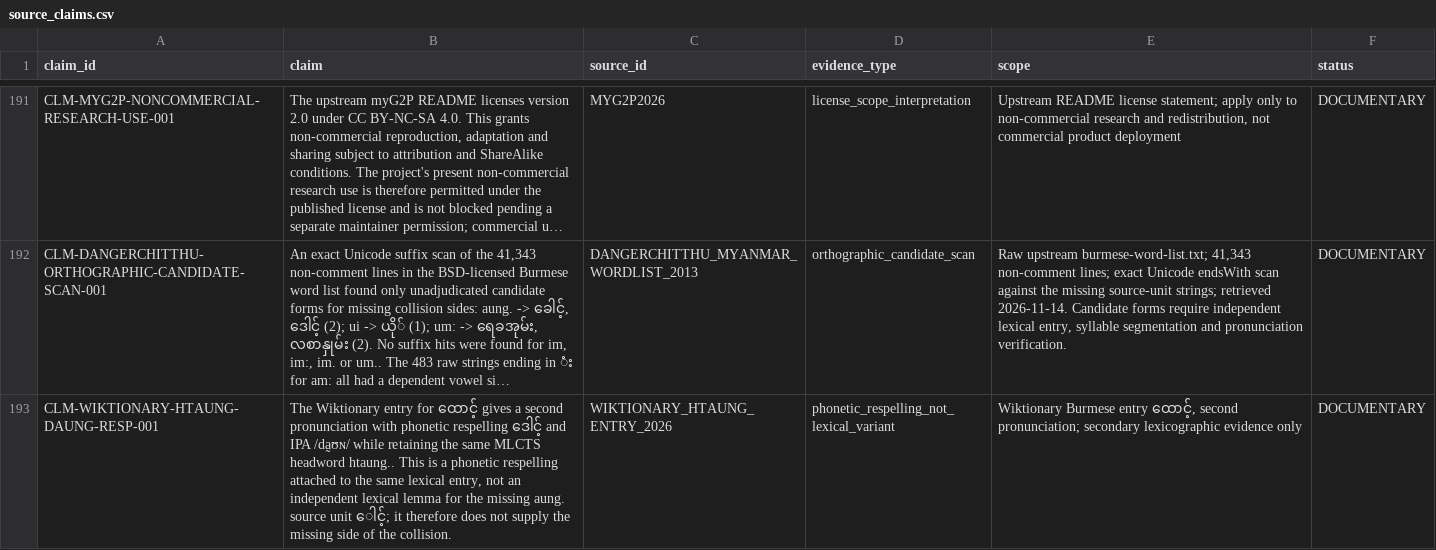
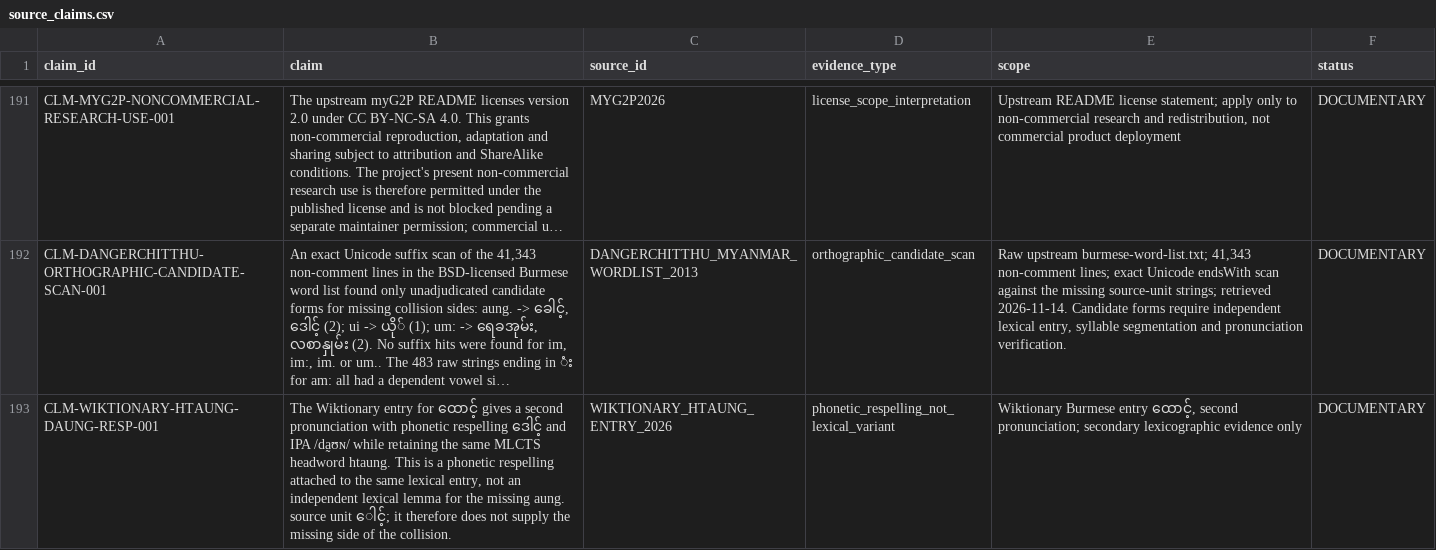
Before and after one commit to ClippyFirst/Burmese-Ukrainian-Phonetic-System, a CSV file: data/burmese/source_claims.csv, drawn as a sheet; only a part is shown, gaps mark what is left out; long unchanged cells end in …; the diff names each change by its address in the sheet, - before the commit and + after, or states it on an @@ line.

Commit message:
data: fix punctuation in Wiktionary respelling claim

```diff
--- a/data/burmese/source_claims.csv
+++ b/data/burmese/source_claims.csv
-B193 (claim): …MLCTS headword htaung.. This is…
+B193 (claim): …MLCTS headword htaung. This is…
```
